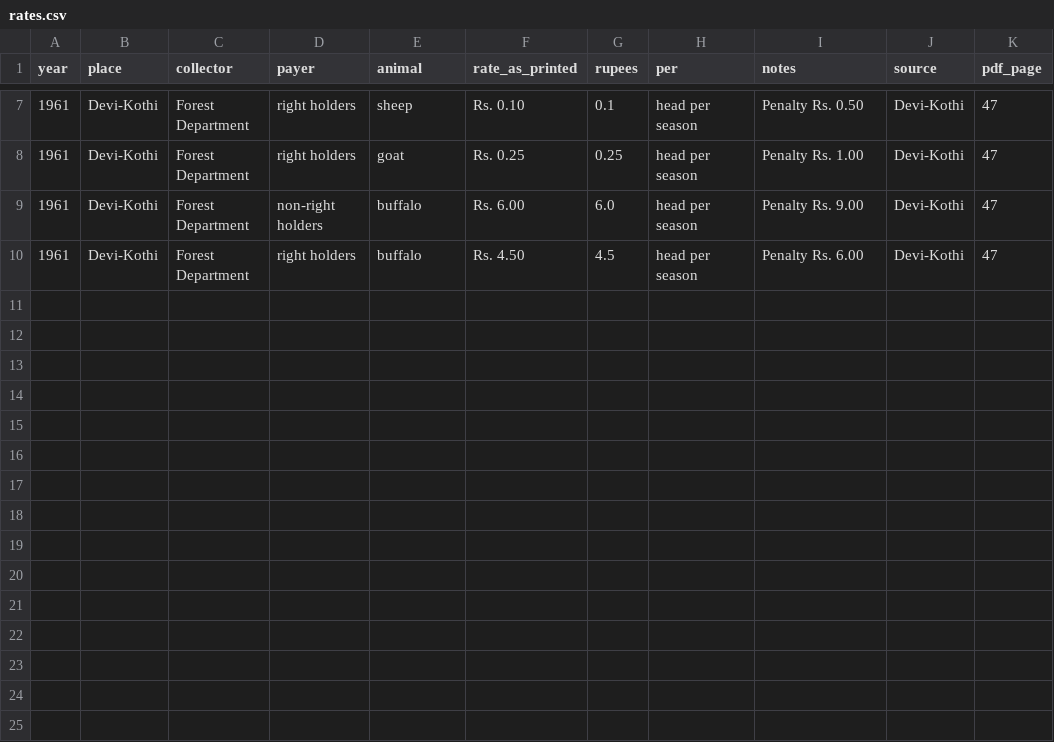
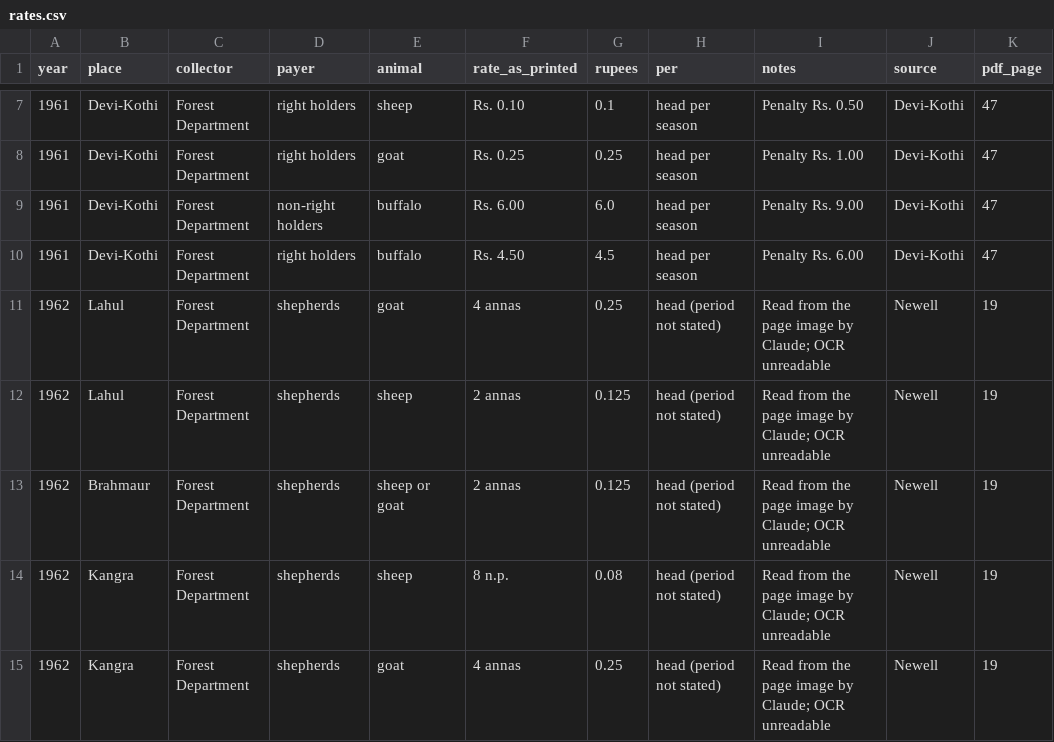
Before and after one commit to gamemaker1/history, a CSV file: analysis/fees/rates.csv, drawn as a sheet; only a part is shown, gaps mark what is left out.

```diff
--- a/analysis/fees/rates.csv
+++ b/analysis/fees/rates.csv
@@ -10 +10,6 @@ year,place,collector,payer,animal,rate_as_printed,rupees,per,notes,source,pdf_pa
 1961,Devi-Kothi,Forest Department,right holders,buffalo,Rs. 4.50,4.5,head per season,Penalty Rs. 6.00,Devi-Kothi,47
+1962,Lahul,Forest Department,shepherds,goat,4 annas,0.25,head (period not stated),Read from the page image by Claude; OCR unreadable,Newell,19
+1962,Lahul,Forest Department,shepherds,sheep,2 annas,0.125,head (period not stated),Read from the page image by Claude; OCR unreadable,Newell,19
+1962,Brahmaur,Forest Department,shepherds,sheep or goat,2 annas,0.125,head (period not stated),Read from the page image by Claude; OCR unreadable,Newell,19
+1962,Kangra,Forest Department,shepherds,sheep,8 n.p.,0.08,head (period not stated),Read from the page image by Claude; OCR unreadable,Newell,19
+1962,Kangra,Forest Department,shepherds,goat,4 annas,0.25,head (period not stated),Read from the page image by Claude; OCR unreadable,Newell,19
```
Also changed, not shown: data/fee_rates.csv, 46 other files.
